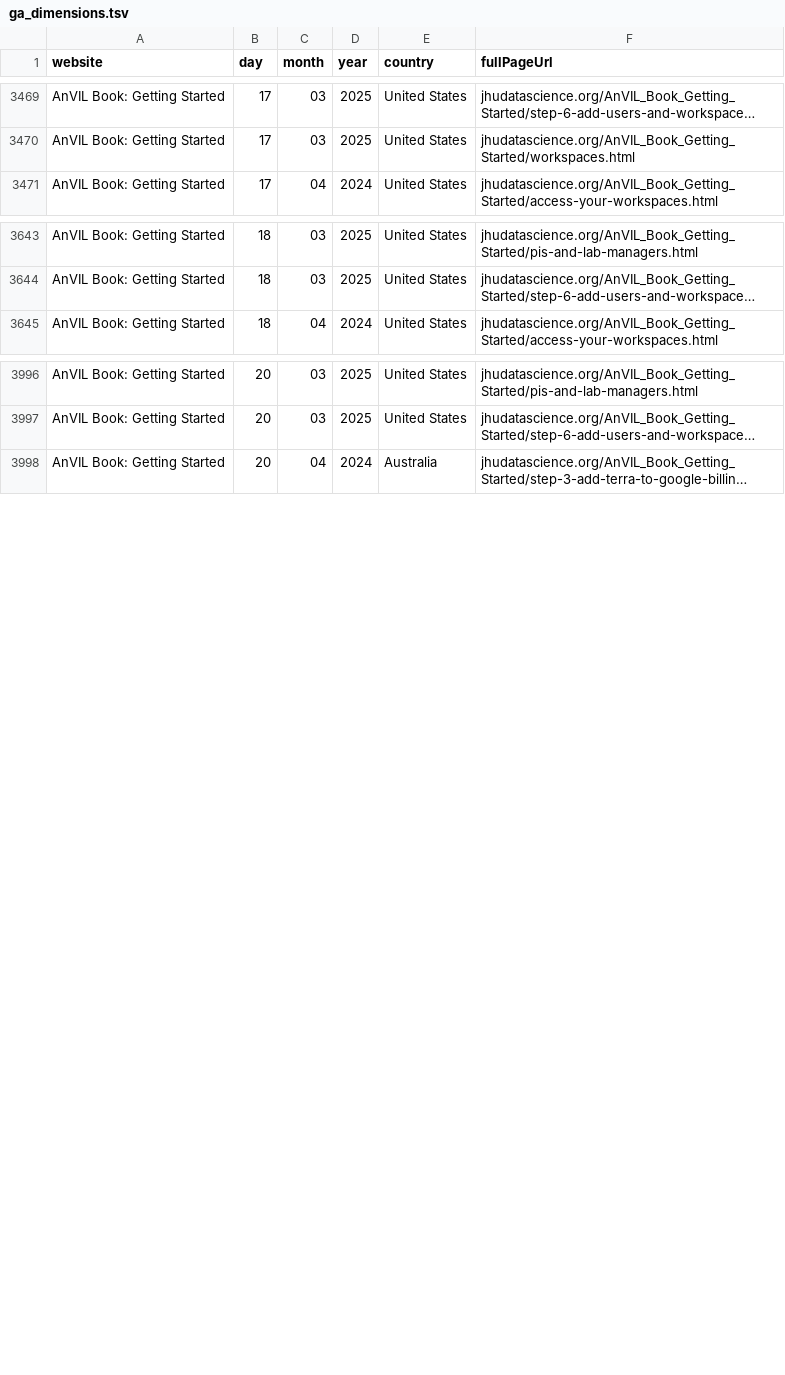
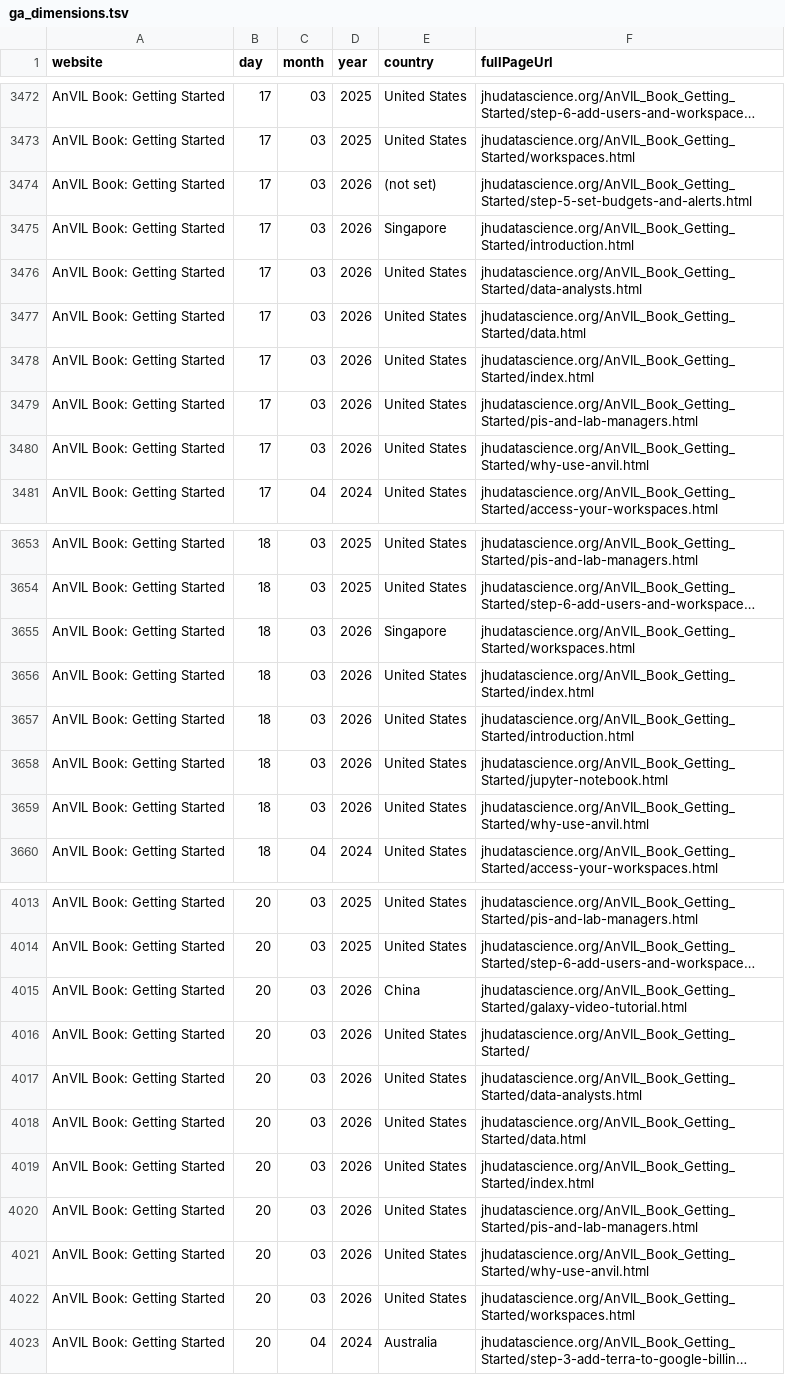
Before and after one commit to fhdsl/AnVIL_Outreach_Metrics, a TSV file: metricminer_data/ga/ga_dimensions.tsv, drawn as a sheet; only a part is shown, gaps mark what is left out; long unchanged cells end in …; the diff covers the shown part only; the diff names each change by its address in the sheet, - before the commit and + after, or states it on an @@ line.

```diff
--- a/metricminer_data/ga/ga_dimensions.tsv
+++ b/metricminer_data/ga/ga_dimensions.tsv
+row 3474: AnVIL Book: Getting Started | 17 | 03 | 2026 | (not set) | jhudatascience.org/AnVIL_Book_Getting_Started/step-5-set-budgets-and-alerts.html
+row 3475: AnVIL Book: Getting Started | 17 | 03 | 2026 | Singapore | jhudatascience.org/AnVIL_Book_Getting_Started/introduction.html
+row 3476: AnVIL Book: Getting Started | 17 | 03 | 2026 | United States | jhudatascience.org/AnVIL_Book_Getting_Started/data-analysts.html
+row 3477: AnVIL Book: Getting Started | 17 | 03 | 2026 | United States | jhudatascience.org/AnVIL_Book_Getting_Started/data.html
+row 3478: AnVIL Book: Getting Started | 17 | 03 | 2026 | United States | jhudatascience.org/AnVIL_Book_Getting_Started/index.html
+row 3479: AnVIL Book: Getting Started | 17 | 03 | 2026 | United States | jhudatascience.org/AnVIL_Book_Getting_Started/pis-and-lab-managers.html
+row 3480: AnVIL Book: Getting Started | 17 | 03 | 2026 | United States | jhudatascience.org/AnVIL_Book_Getting_Started/why-use-anvil.html
+row 3655: AnVIL Book: Getting Started | 18 | 03 | 2026 | Singapore | jhudatascience.org/AnVIL_Book_Getting_Started/workspaces.html
+row 3656: AnVIL Book: Getting Started | 18 | 03 | 2026 | United States | jhudatascience.org/AnVIL_Book_Getting_Started/index.html
+row 3657: AnVIL Book: Getting Started | 18 | 03 | 2026 | United States | jhudatascience.org/AnVIL_Book_Getting_Started/introduction.html
+row 3658: AnVIL Book: Getting Started | 18 | 03 | 2026 | United States | jhudatascience.org/AnVIL_Book_Getting_Started/jupyter-notebook.html
+row 3659: AnVIL Book: Getting Started | 18 | 03 | 2026 | United States | jhudatascience.org/AnVIL_Book_Getting_Started/why-use-anvil.html
+row 4015: AnVIL Book: Getting Started | 20 | 03 | 2026 | China | jhudatascience.org/AnVIL_Book_Getting_Started/galaxy-video-tutorial.html
+row 4016: AnVIL Book: Getting Started | 20 | 03 | 2026 | United States | jhudatascience.org/AnVIL_Book_Getting_Started/
+row 4017: AnVIL Book: Getting Started | 20 | 03 | 2026 | United States | jhudatascience.org/AnVIL_Book_Getting_Started/data-analysts.html
+row 4018: AnVIL Book: Getting Started | 20 | 03 | 2026 | United States | jhudatascience.org/AnVIL_Book_Getting_Started/data.html
+row 4019: AnVIL Book: Getting Started | 20 | 03 | 2026 | United States | jhudatascience.org/AnVIL_Book_Getting_Started/index.html
+row 4020: AnVIL Book: Getting Started | 20 | 03 | 2026 | United States | jhudatascience.org/AnVIL_Book_Getting_Started/pis-and-lab-managers.html
+row 4021: AnVIL Book: Getting Started | 20 | 03 | 2026 | United States | jhudatascience.org/AnVIL_Book_Getting_Started/why-use-anvil.html
+row 4022: AnVIL Book: Getting Started | 20 | 03 | 2026 | United States | jhudatascience.org/AnVIL_Book_Getting_Started/workspaces.html
```
Also changed, not shown: 9 added rows elsewhere in this file, metricminer_data/ga/ga_metrics.tsv.
